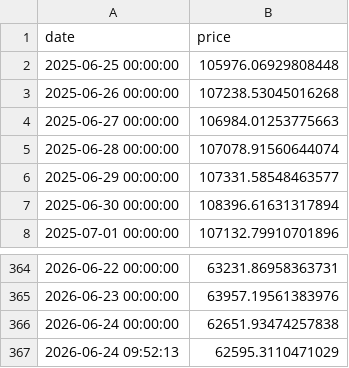
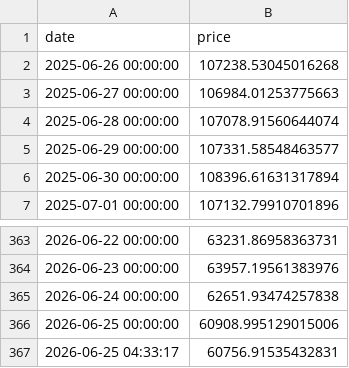
Before and after one commit to Vidyuljain/crypto-forecasting-system, a CSV file: data/raw/bitcoin.csv, drawn as a sheet; only a part is shown, gaps mark what is left out; removed rows and columns are numbered as before the commit, all else as after; the diff names each change by its address in the sheet, - before the commit and + after, or states it on an @@ line.

```diff
--- a/data/raw/bitcoin.csv
+++ b/data/raw/bitcoin.csv
-row 2: 2025-06-25 00:00:00 | 105976.06929808448
-row 367: 2026-06-24 09:52:13 | 62595.3110471029
+row 366: 2026-06-25 00:00:00 | 60908.995129015006
+row 367: 2026-06-25 04:33:17 | 60756.91535432831
```
Also changed, not shown: data/raw/binancecoin.csv, data/raw/ethereum.csv, 21 other files.
